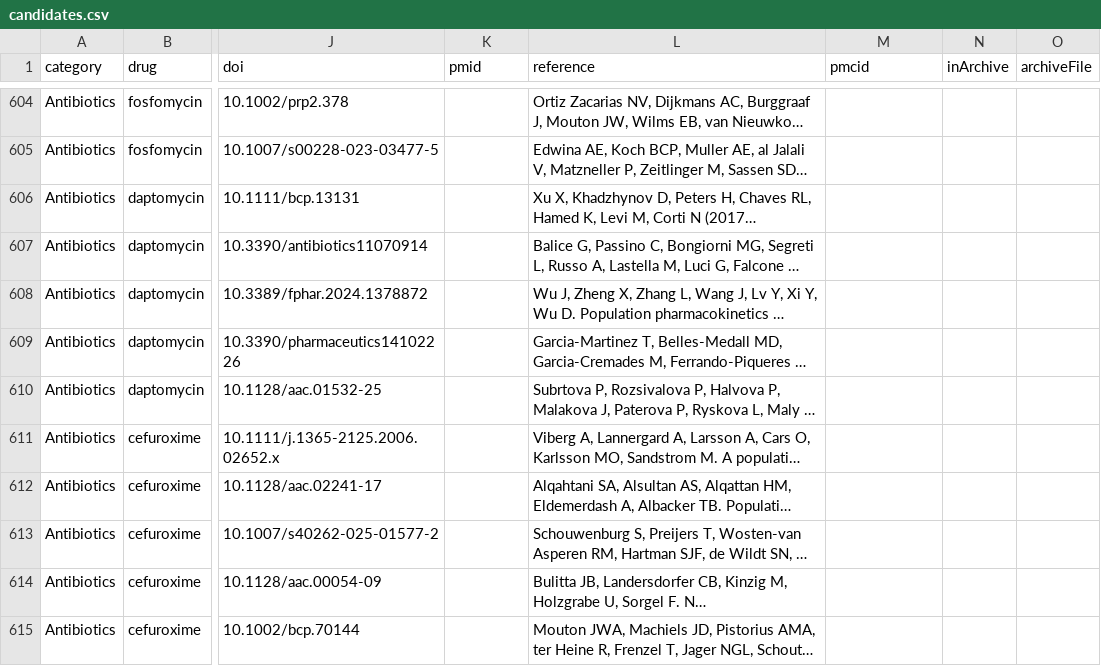
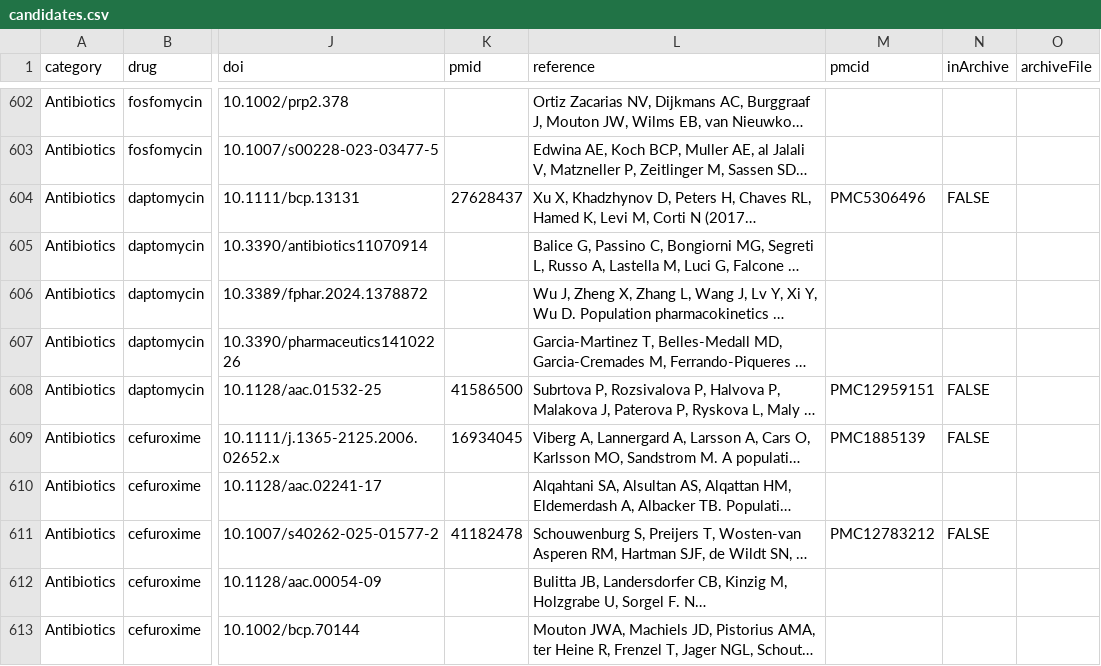
Before and after one commit to StevenLShafer/stanpumpR, a CSV file: docs/library-expansion/candidates.csv, drawn as a sheet; only a part is shown, gaps mark what is left out; long unchanged cells end in …; addresses are those after the commit; the diff covers the shown part only; the diff names each change by its address in the sheet, - before the commit and + after, or states it on an @@ line.

```diff
--- a/docs/library-expansion/candidates.csv
+++ b/docs/library-expansion/candidates.csv
-K604 (pmid): (empty)
+K604 (pmid): 27628437
-M604 (pmcid): (empty)
+M604 (pmcid): PMC5306496
-N604 (inArchive): (empty)
+N604 (inArchive): FALSE
-K608 (pmid): (empty)
+K608 (pmid): 41586500
-M608 (pmcid): (empty)
+M608 (pmcid): PMC12959151
-N608:N609 (inArchive): (empty)
+N608:N609 (inArchive): FALSE
-K609 (pmid): (empty)
+K609 (pmid): 16934045
-M609 (pmcid): (empty)
+M609 (pmcid): PMC1885139
-K611 (pmid): (empty)
+K611 (pmid): 41182478
-M611 (pmcid): (empty)
+M611 (pmcid): PMC12783212
-N611 (inArchive): (empty)
+N611 (inArchive): FALSE
```
Also changed, not shown: 2 removed rows and 82 edited cells elsewhere in this file, docs/library-expansion/archive-status.csv, docs/nlmixr2lib/candidate-drugs.csv, 8 other files.
